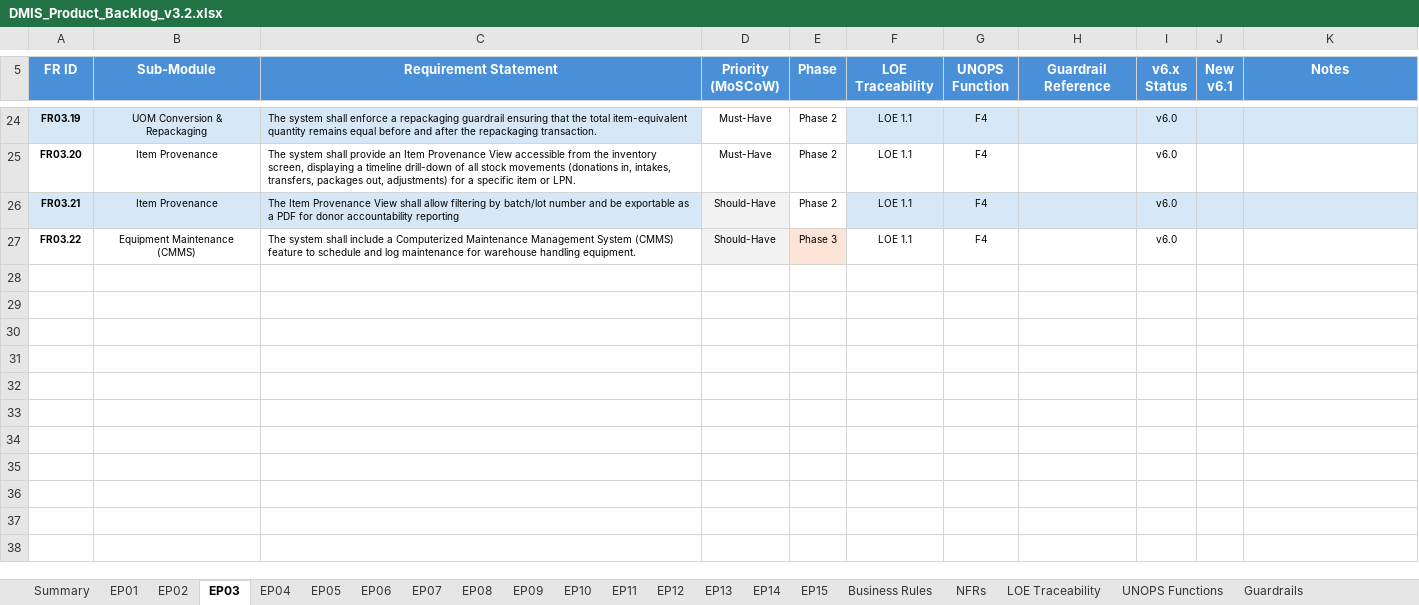
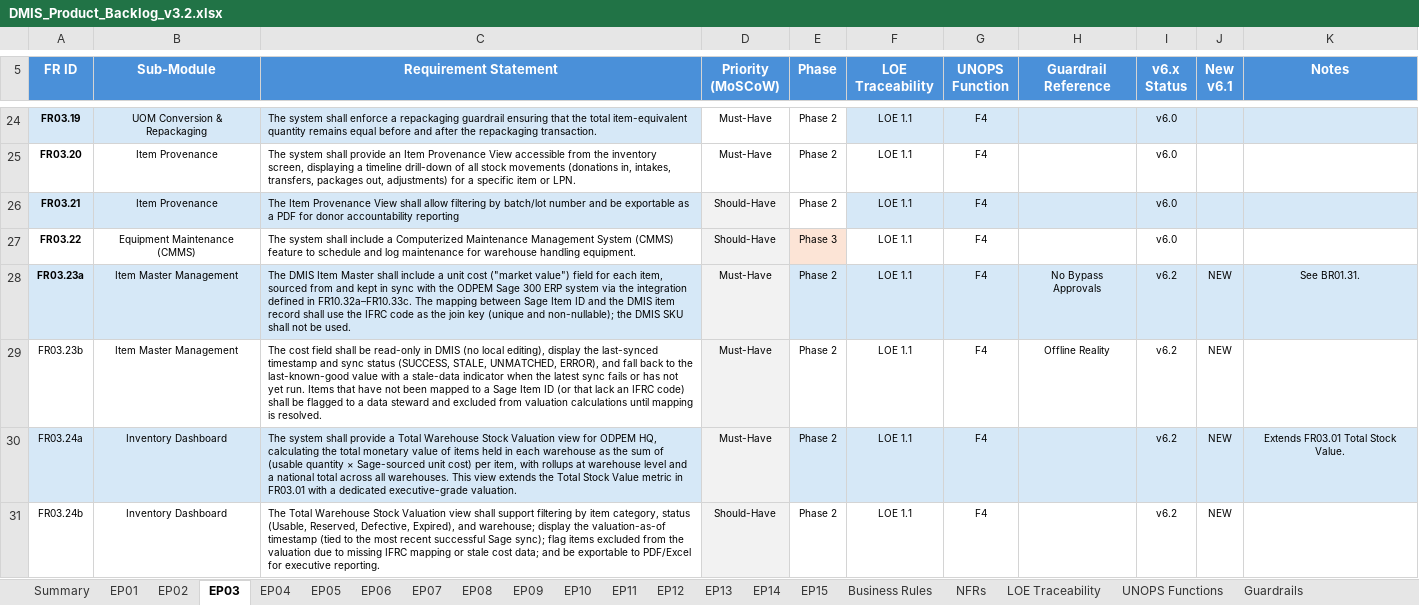
Before and after one commit to wintech119/DMIS_UpdatedVersion, an Excel workbook: docs/attached_assets/DMIS_Product_Backlog_v3.2.xlsx, sheet EP03, drawn as a sheet; only a part is shown, gaps mark what is left out; values as stored, in another font and other column widths than the file's, no borders; the diff names each change by its address in the sheet, - before the commit and + after, or states it on an @@ line.

```diff
--- a/docs/attached_assets/DMIS_Product_Backlog_v3.2.xlsx (sheet EP03)
+++ b/docs/attached_assets/DMIS_Product_Backlog_v3.2.xlsx (sheet EP03)
+row 28: FR03.23a | Item Master Management | The DMIS Item Master shall include a unit cost ("market value") field for each item, sourced from and kept in sync with the ODPEM Sage 300 ERP system via the integration defined in FR10.32a–FR10.33c. The mapping between Sage Item ID and the DMIS item record shall use the IFRC code as the join key (unique and non-nullable); the DMIS SKU shall not be used. | Must-Have | Phase 2 | LOE 1.1 | F4 | No Bypass Approvals | v6.2 | NEW | See BR01.31.
+row 29: FR03.23b | Item Master Management | The cost field shall be read-only in DMIS (no local editing), display the last-synced timestamp and sync status (SUCCESS, STALE, UNMATCHED, ERROR), and fall back to the last-known-good value with a stale-data indicator when the latest sync fails or has not yet run. Items that have not been mapped to a Sage Item ID (or that lack an IFRC code) shall be flagged to a data steward and excluded from valuation calculations until mapping is resolved. | Must-Have | Phase 2 | LOE 1.1 | F4 | Offline Reality | v6.2 | NEW
+row 30: FR03.24a | Inventory Dashboard | The system shall provide a Total Warehouse Stock Valuation view for ODPEM HQ, calculating the total monetary value of items held in each warehouse as the sum of (usable quantity × Sage-sourced unit cost) per item, with rollups at warehouse level and a national total across all warehouses. This view extends the Total Stock Value metric in FR03.01 with a dedicated executive-grade valuation. | Must-Have | Phase 2 | LOE 1.1 | F4 |  | v6.2 | NEW | Extends FR03.01 Total Stock Value.
+row 31: FR03.24b | Inventory Dashboard | The Total Warehouse Stock Valuation view shall support filtering by item category, status (Usable, Reserved, Defective, Expired), and warehouse; display the valuation-as-of timestamp (tied to the most recent successful Sage sync); flag items excluded from the valuation due to missing IFRC mapping or stale cost data; and be exportable to PDF/Excel for executive reporting. | Should-Have | Phase 2 | LOE 1.1 | F4 |  | v6.2 | NEW
```
Also changed, not shown: sheet EP05, sheet EP10, sheet Summary, sheet Business Rules, 10 other files.
